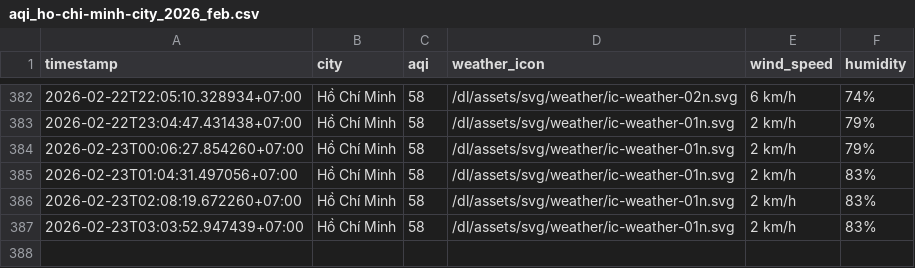
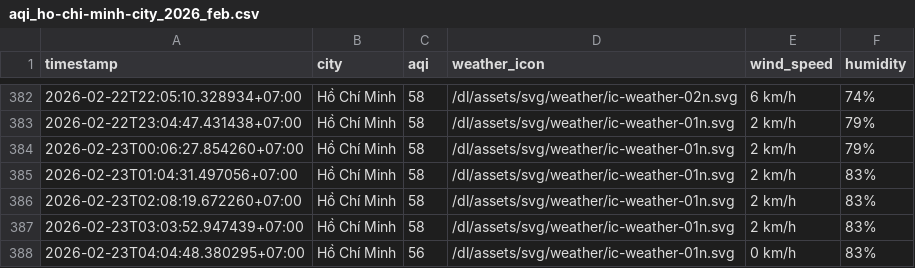
Before and after one commit to nghiahsgs/iqair-dataset, a CSV file: result/ho-chi-minh-city/aqi_ho-chi-minh-city_2026_feb.csv, drawn as a sheet; only a part is shown, gaps mark what is left out.

```diff
--- a/result/ho-chi-minh-city/aqi_ho-chi-minh-city_2026_feb.csv
+++ b/result/ho-chi-minh-city/aqi_ho-chi-minh-city_2026_feb.csv
@@ -387 +387,2 @@ timestamp,city,aqi,weather_icon,wind_speed,humidity
 2026-02-23T03:03:52.947439+07:00,Hồ Chí Minh,58,/dl/assets/svg/weather/ic-weather-01n.svg,2 km/h,83%
+2026-02-23T04:04:48.380295+07:00,Hồ Chí Minh,56,/dl/assets/svg/weather/ic-weather-01n.svg,0 km/h,83%
```
Also changed, not shown: result/can-tho/aqi_can-tho_2026_feb.csv, result/hue/aqi_hue_2026_feb.csv, 2 other files.
